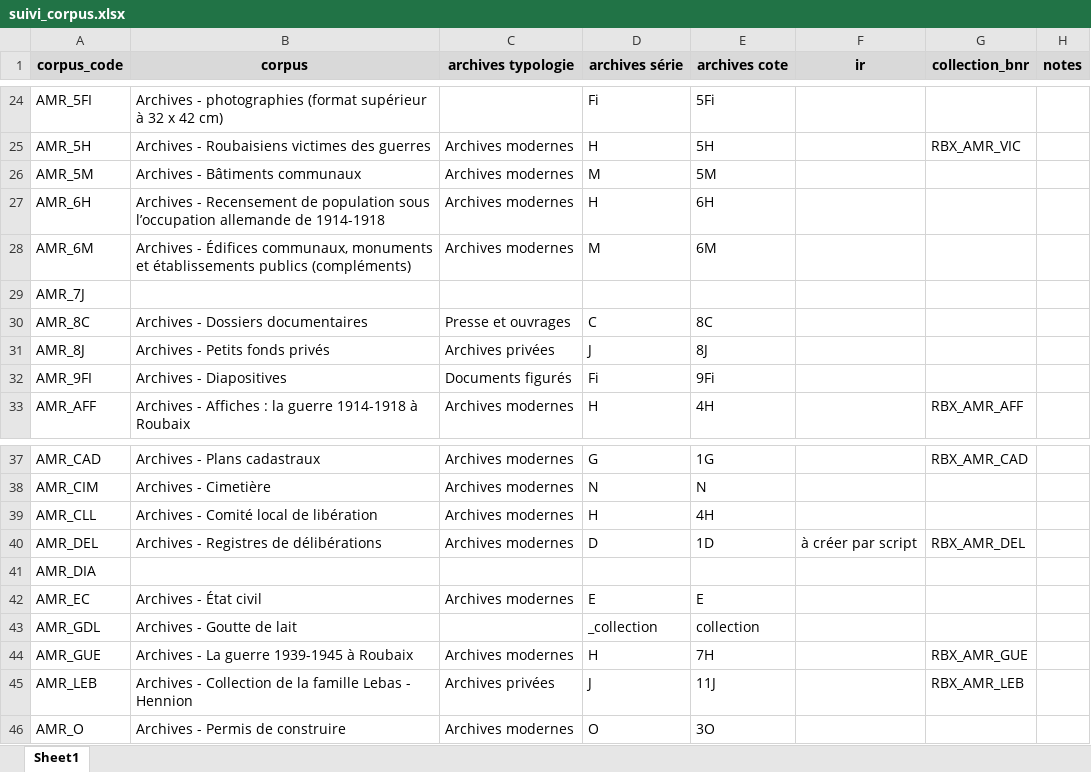
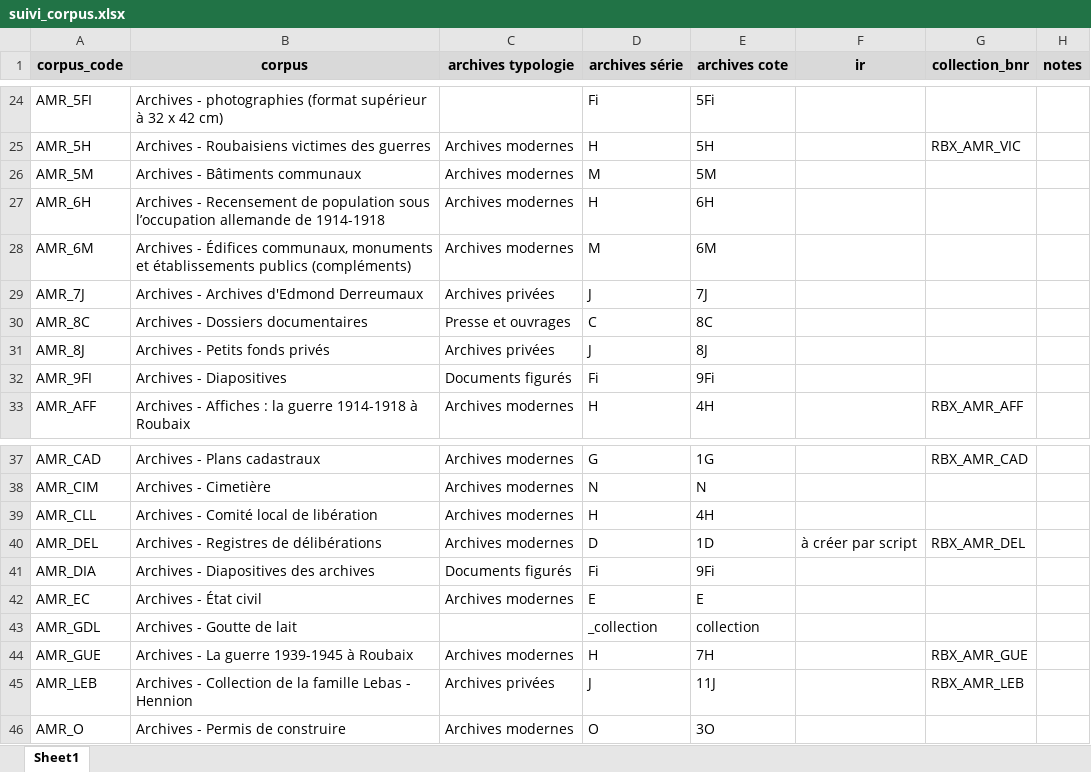
Before and after one commit to ragbx/rbx-bnr-data, an Excel workbook: results/corpus_liste/suivi_corpus.xlsx, sheet Sheet1, drawn as a sheet; only a part is shown, gaps mark what is left out; values as stored, in another font and other column widths than the file's, no borders; conditional formats not drawn; the diff covers the shown part only; the diff names each change by its address in the sheet, - before the commit and + after, or states it on an @@ line.

```diff
--- a/results/corpus_liste/suivi_corpus.xlsx (sheet Sheet1)
+++ b/results/corpus_liste/suivi_corpus.xlsx (sheet Sheet1)
-B29 (corpus): (empty)
+B29 (corpus): Archives - Archives d'Edmond Derreumaux
-C29 (archives typologie): (empty)
+C29 (archives typologie): Archives privées
-D29 (archives série): (empty)
+D29 (archives série): J
-E29 (archives cote): (empty)
+E29 (archives cote): 7J
-B41 (corpus): (empty)
+B41 (corpus): Archives - Diapositives des archives
-C41 (archives typologie): (empty)
+C41 (archives typologie): Documents figurés
-D41 (archives série): (empty)
+D41 (archives série): Fi
-E41 (archives cote): (empty)
+E41 (archives cote): 9Fi
```
Also changed, not shown: 32 edited cells elsewhere in this sheet, data/corpus_liste/bnr_corpus.xlsx.
